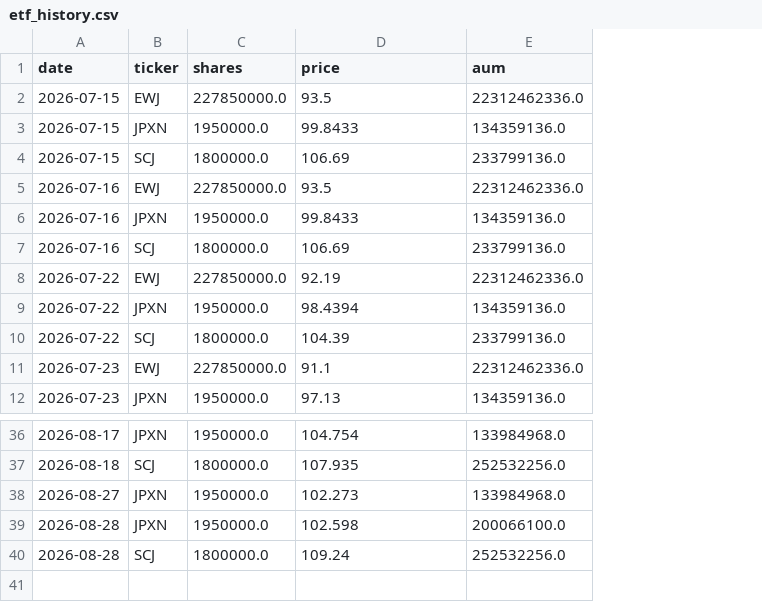
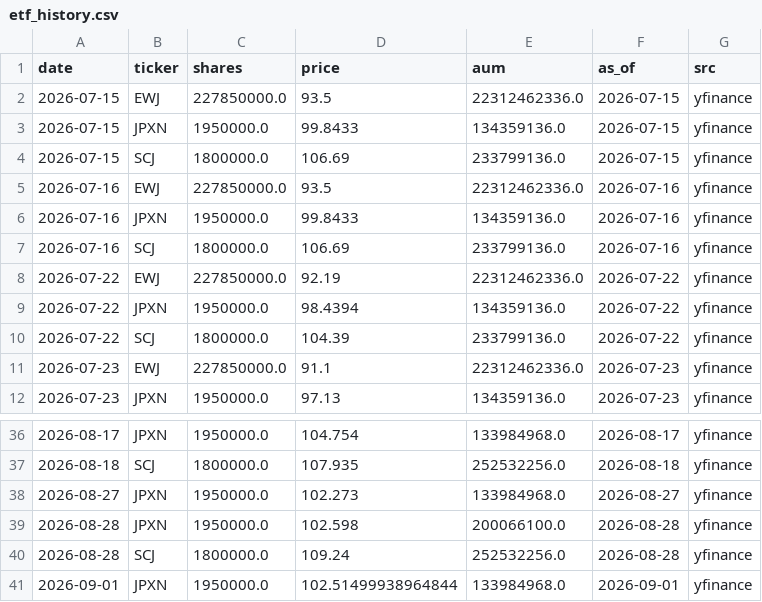
Before and after one commit to akkyommm-crypto/market-radar, a CSV file: etf_history.csv, drawn as a sheet; only a part is shown, gaps mark what is left out; the diff names each change by its address in the sheet, - before the commit and + after, or states it on an @@ line.

```diff
--- a/etf_history.csv
+++ b/etf_history.csv
+column F (as_of), rows 2-12: 2026-07-15 | 2026-07-15 | 2026-07-15 | 2026-07-16 | 2026-07-16 | 2026-07-16 | 2026-07-22 | 2026-07-22 | 2026-07-22 | 2026-07-23 | 2026-07-23; rows 36-40: 2026-08-17 | 2026-08-18 | 2026-08-27 | 2026-08-28 | 2026-08-28
+column G (src), rows 2-12: all yfinance; rows 36-40: all yfinance
+row 41: 2026-09-01 | JPXN | 1950000.0 | 102.51499938964844 | 133984968.0 | 2026-09-01 | yfinance
```
Also changed, not shown: score_history.csv, 2 other files.
